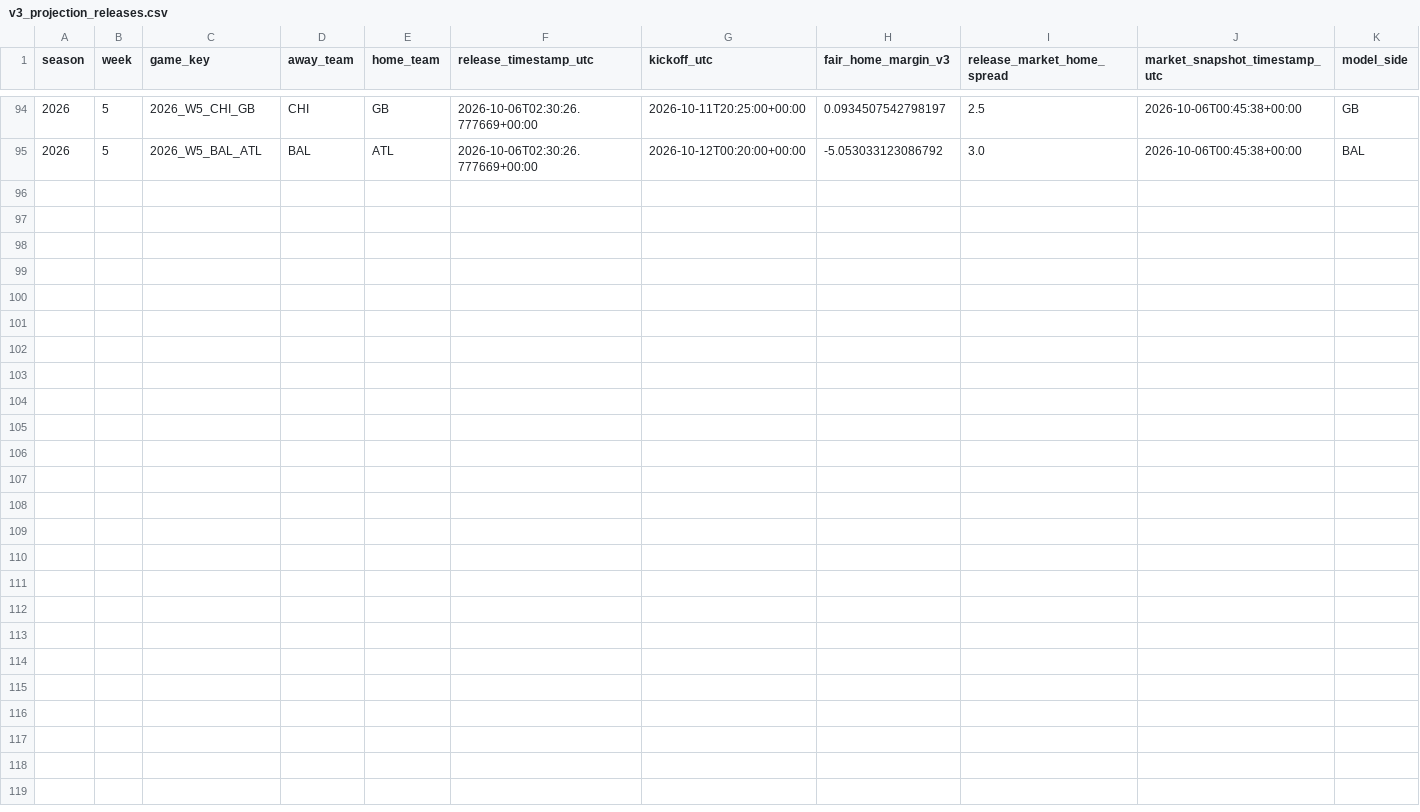
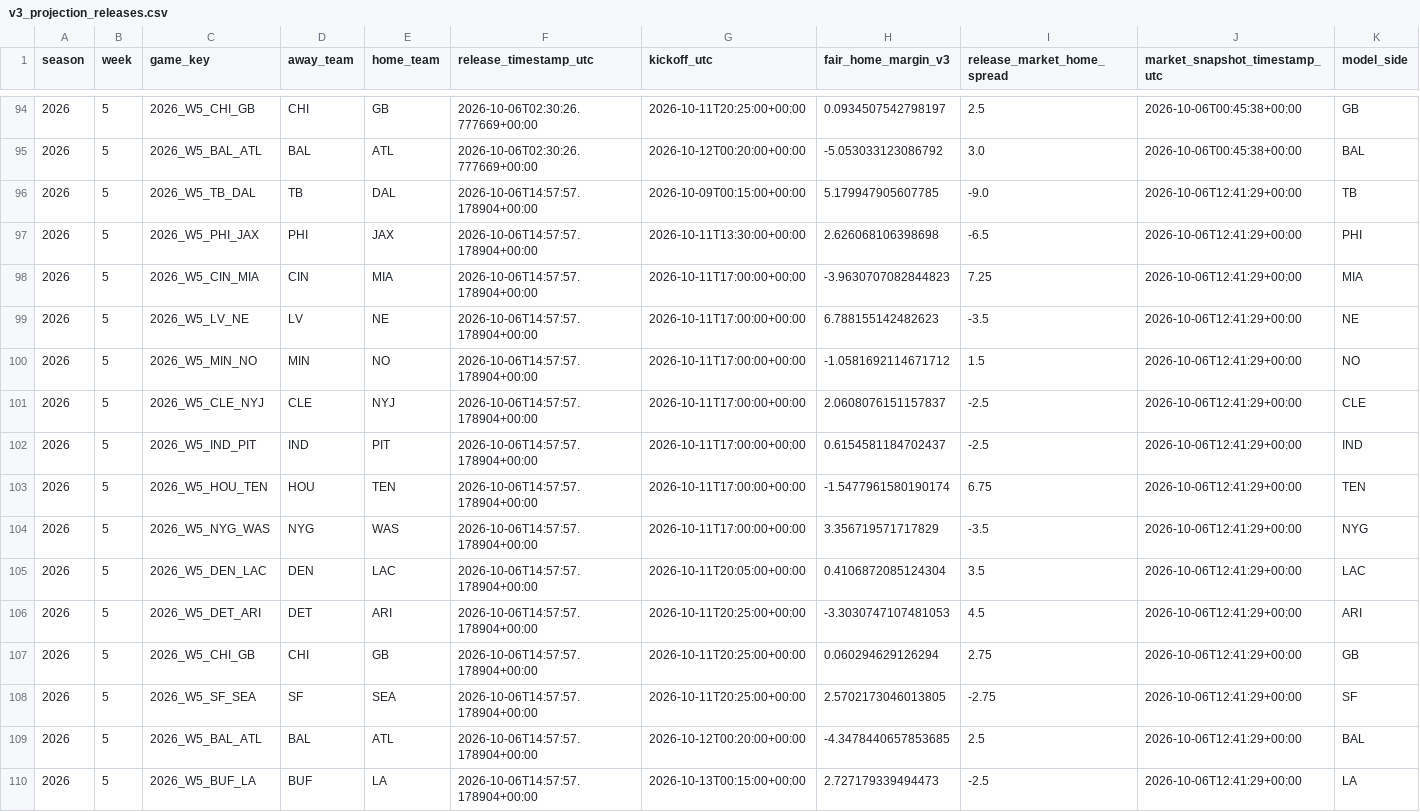
Before and after one commit to zgriesser-hue/-core-v2-nfl, a CSV file: data/tracking/v3_projection_releases.csv, drawn as a sheet; only a part is shown, gaps mark what is left out; rows hold the shown columns only; the diff names each change by its address in the sheet, - before the commit and + after, or states it on an @@ line.

Commit message:
data: refresh provisional V3 weekly board

```diff
--- a/data/tracking/v3_projection_releases.csv
+++ b/data/tracking/v3_projection_releases.csv
+row 96: 2026 | 5 | 2026_W5_TB_DAL | TB | DAL | 2026-10-06T14:57:57.178904+00:00 | 2026-10-09T00:15:00+00:00 | 5.179947905607785 | -9.0 | 2026-10-06T12:41:29+00:00 | TB
+row 97: 2026 | 5 | 2026_W5_PHI_JAX | PHI | JAX | 2026-10-06T14:57:57.178904+00:00 | 2026-10-11T13:30:00+00:00 | 2.626068106398698 | -6.5 | 2026-10-06T12:41:29+00:00 | PHI
+row 98: 2026 | 5 | 2026_W5_CIN_MIA | CIN | MIA | 2026-10-06T14:57:57.178904+00:00 | 2026-10-11T17:00:00+00:00 | -3.9630707082844823 | 7.25 | 2026-10-06T12:41:29+00:00 | MIA
+row 99: 2026 | 5 | 2026_W5_LV_NE | LV | NE | 2026-10-06T14:57:57.178904+00:00 | 2026-10-11T17:00:00+00:00 | 6.788155142482623 | -3.5 | 2026-10-06T12:41:29+00:00 | NE
+row 100: 2026 | 5 | 2026_W5_MIN_NO | MIN | NO | 2026-10-06T14:57:57.178904+00:00 | 2026-10-11T17:00:00+00:00 | -1.0581692114671712 | 1.5 | 2026-10-06T12:41:29+00:00 | NO
+row 101: 2026 | 5 | 2026_W5_CLE_NYJ | CLE | NYJ | 2026-10-06T14:57:57.178904+00:00 | 2026-10-11T17:00:00+00:00 | 2.0608076151157837 | -2.5 | 2026-10-06T12:41:29+00:00 | CLE
+row 102: 2026 | 5 | 2026_W5_IND_PIT | IND | PIT | 2026-10-06T14:57:57.178904+00:00 | 2026-10-11T17:00:00+00:00 | 0.6154581184702437 | -2.5 | 2026-10-06T12:41:29+00:00 | IND
+row 103: 2026 | 5 | 2026_W5_HOU_TEN | HOU | TEN | 2026-10-06T14:57:57.178904+00:00 | 2026-10-11T17:00:00+00:00 | -1.5477961580190174 | 6.75 | 2026-10-06T12:41:29+00:00 | TEN
+row 104: 2026 | 5 | 2026_W5_NYG_WAS | NYG | WAS | 2026-10-06T14:57:57.178904+00:00 | 2026-10-11T17:00:00+00:00 | 3.356719571717829 | -3.5 | 2026-10-06T12:41:29+00:00 | NYG
+row 105: 2026 | 5 | 2026_W5_DEN_LAC | DEN | LAC | 2026-10-06T14:57:57.178904+00:00 | 2026-10-11T20:05:00+00:00 | 0.4106872085124304 | 3.5 | 2026-10-06T12:41:29+00:00 | LAC
+row 106: 2026 | 5 | 2026_W5_DET_ARI | DET | ARI | 2026-10-06T14:57:57.178904+00:00 | 2026-10-11T20:25:00+00:00 | -3.3030747107481053 | 4.5 | 2026-10-06T12:41:29+00:00 | ARI
+row 107: 2026 | 5 | 2026_W5_CHI_GB | CHI | GB | 2026-10-06T14:57:57.178904+00:00 | 2026-10-11T20:25:00+00:00 | 0.060294629126294 | 2.75 | 2026-10-06T12:41:29+00:00 | GB
+row 108: 2026 | 5 | 2026_W5_SF_SEA | SF | SEA | 2026-10-06T14:57:57.178904+00:00 | 2026-10-11T20:25:00+00:00 | 2.5702173046013805 | -2.75 | 2026-10-06T12:41:29+00:00 | SF
+row 109: 2026 | 5 | 2026_W5_BAL_ATL | BAL | ATL | 2026-10-06T14:57:57.178904+00:00 | 2026-10-12T00:20:00+00:00 | -4.3478440657853685 | 2.5 | 2026-10-06T12:41:29+00:00 | BAL
+row 110: 2026 | 5 | 2026_W5_BUF_LA | BUF | LA | 2026-10-06T14:57:57.178904+00:00 | 2026-10-13T00:15:00+00:00 | 2.727179339494473 | -2.5 | 2026-10-06T12:41:29+00:00 | LA
```
Also changed, not shown: data/research/v3/team_game_efficiency_2026.csv, data/research/v3/week_05_v3_state.csv, 1 other file.
